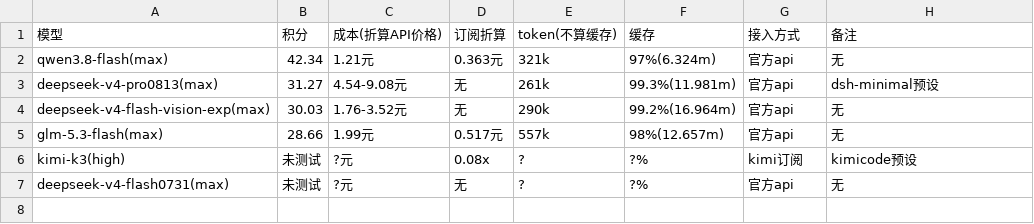
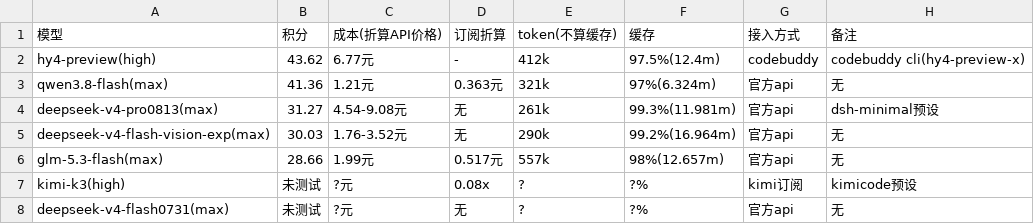
Before and after one commit to snnh/code_bench, a CSV file: docs/data/code_bench/v1.3-rust.csv, drawn as a sheet.

Commit message:
code_bench: 新增 hy4-preview(high)（web v2/rust v2）并统一模型名，排行/web/rust 数据更新

```diff
--- a/docs/data/code_bench/v1.3-rust.csv
+++ b/docs/data/code_bench/v1.3-rust.csv
@@ -1,3 +1,4 @@
 "模型","积分","成本(折算API价格)","订阅折算","token(不算缓存)","缓存","接入方式","备注"
-"qwen3.8-flash(max)","42.34","1.21元","0.363元","321k","97%(6.324m)","官方api","无"
+"hy4-preview(high)","43.62","6.77元","-","412k","97.5%(12.4m)","codebuddy","codebuddy cli(hy4-preview-x)"
+"qwen3.8-flash(max)","41.36","1.21元","0.363元","321k","97%(6.324m)","官方api","无"
 "deepseek-v4-pro0813(max)","31.27","4.54-9.08元","无","261k","99.3%(11.981m)","官方api","dsh-minimal预设"
```
Also changed, not shown: docs/data/code_bench/v1.3-rank.csv, docs/data/code_bench/v1.3-web.csv, 2 other files.
